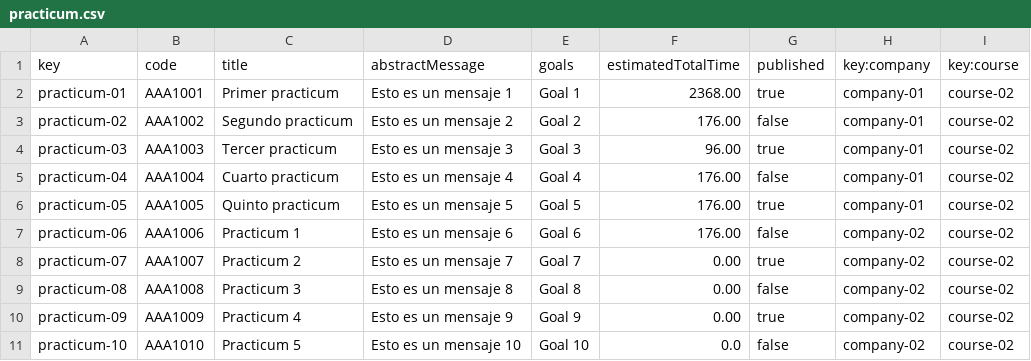
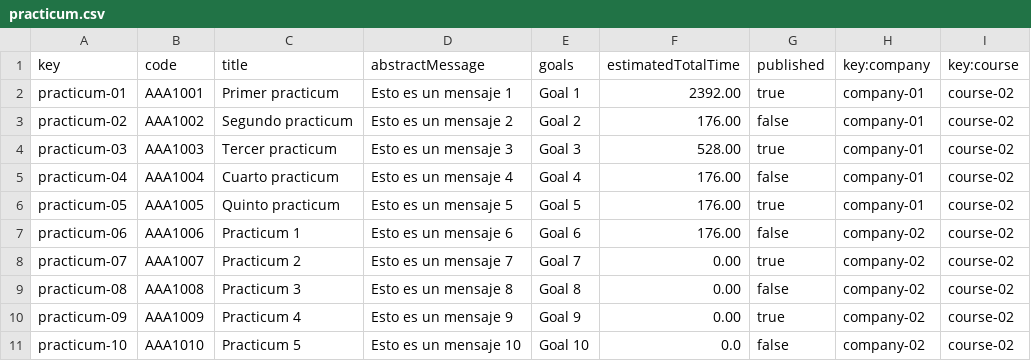
Before and after one commit to JuanJoCasamitjana/dp2-22-23, a CSV file: Acme-L3-D01/src/main/webapp/WEB-INF/resources/sample-data/practicum.csv, drawn as a sheet.

```diff
--- a/Acme-L3-D01/src/main/webapp/WEB-INF/resources/sample-data/practicum.csv
+++ b/Acme-L3-D01/src/main/webapp/WEB-INF/resources/sample-data/practicum.csv
@@ -1,5 +1,5 @@
 key,code,title,abstractMessage,goals,estimatedTotalTime,published,key:company,key:course
-practicum-01,"AAA1001","Primer practicum","Esto es un mensaje 1","Goal 1",2368.00,true,company-01,course-02
+practicum-01,"AAA1001","Primer practicum","Esto es un mensaje 1","Goal 1",2392.00,true,company-01,course-02
 practicum-02,"AAA1002","Segundo practicum","Esto es un mensaje 2","Goal 2",176.00,false,company-01,course-02
-practicum-03,"AAA1003","Tercer practicum","Esto es un mensaje 3","Goal 3",96.00,true,company-01,course-02
+practicum-03,"AAA1003","Tercer practicum","Esto es un mensaje 3","Goal 3",528.00,true,company-01,course-02
 practicum-04,"AAA1004","Cuarto practicum","Esto es un mensaje 4","Goal 4",176.00,false,company-01,course-02
```
Also changed, not shown: Acme-L3-D01/src/main/webapp/WEB-INF/resources/sample-data/practicumSession.csv, 17 other files.
